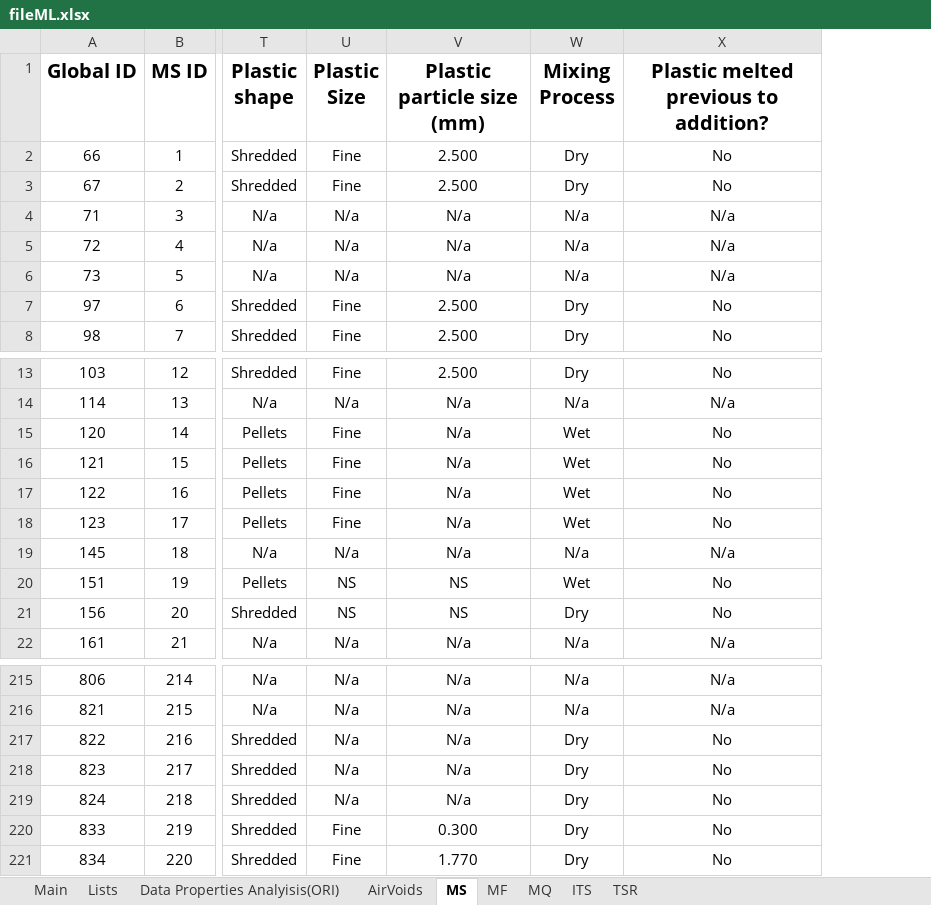
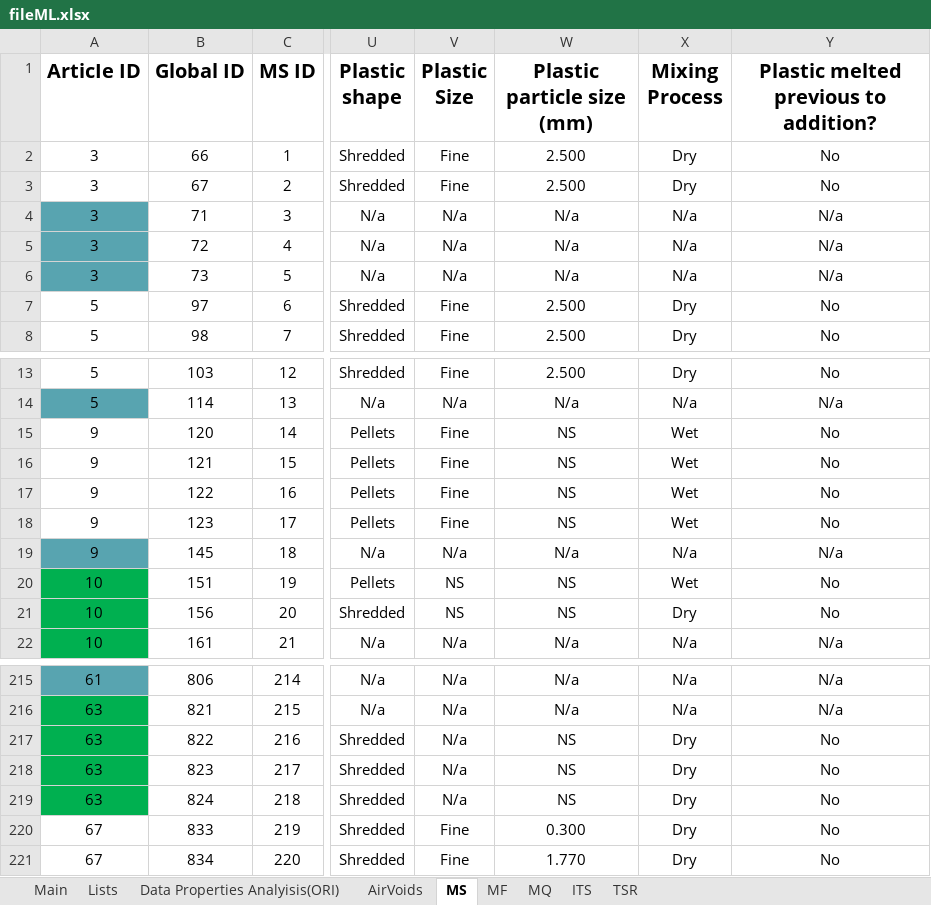
Before and after one commit to cavs1010/asphalt, an Excel workbook: fileML.xlsx, sheet MS, drawn as a sheet; only a part is shown, gaps mark what is left out; values as stored, in another font and other column widths than the file's, no borders; addresses are those after the commit; the diff covers the shown part only; the diff names each change by its address in the sheet, - before the commit and + after, or states it on an @@ line.

```diff
--- a/fileML.xlsx (sheet MS)
+++ b/fileML.xlsx (sheet MS)
+column A (ArticIe ID), rows 2-8: 3 | 3 | 3 | 3 | 3 | 5 | 5; rows 13-22: 5 | 5 | 9 | 9 | 9 | 9 | 9 | 10 | 10 | 10; rows 215-221: 61 | 63 | 63 | 63 | 63 | 67 | 67
-W15:W18 (Plastic particle size (mm)): N/a
+W15:W18 (Plastic particle size (mm)): NS
-W217:W219 (Plastic particle size (mm)): N/a
+W217:W219 (Plastic particle size (mm)): NS
```
Also changed, not shown: 33 edited cells elsewhere in this sheet, sheet Data Properties Analyisis(ORI), sheet TSR, sheet ITS, sheet AirVoids, sheet MF, hidden cells, 1 other file.
